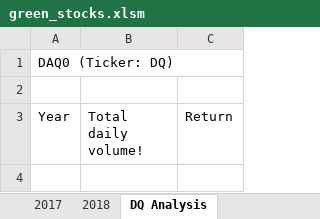
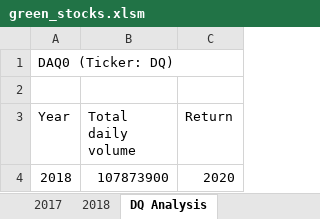
Before and after one commit to matschlue/stock-analysis, an Excel workbook: green_stocks.xlsm, sheet DQ Analysis, drawn as a sheet; values as stored, in another font and other column widths than the file's, no borders; the diff names each change by its address in the sheet, - before the commit and + after, or states it on an @@ line.

Commit message:
Add files via upload

```diff
--- a/green_stocks.xlsm (sheet DQ Analysis)
+++ b/green_stocks.xlsm (sheet DQ Analysis)
-B3: Total daily volume!
+B3: Total daily volume
+row 4: 2018 | 107873900 | 2020
```
